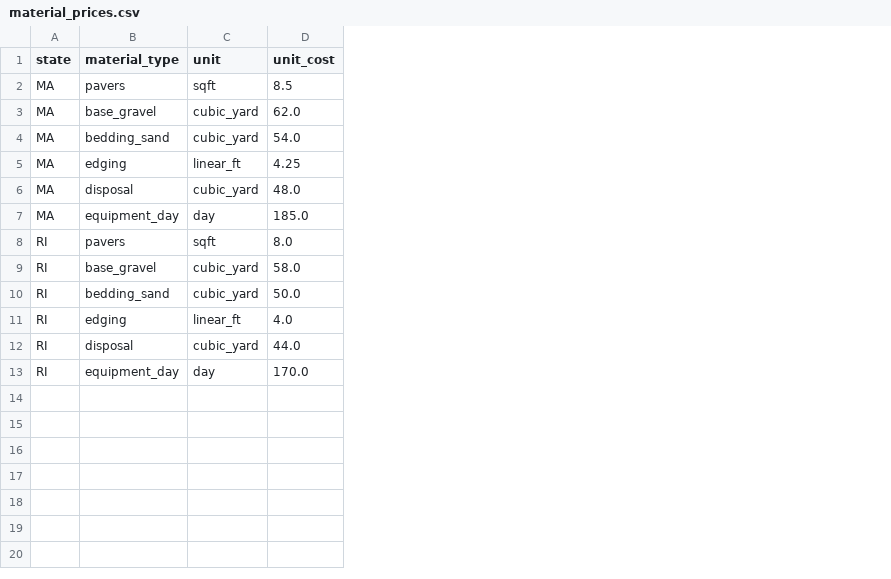
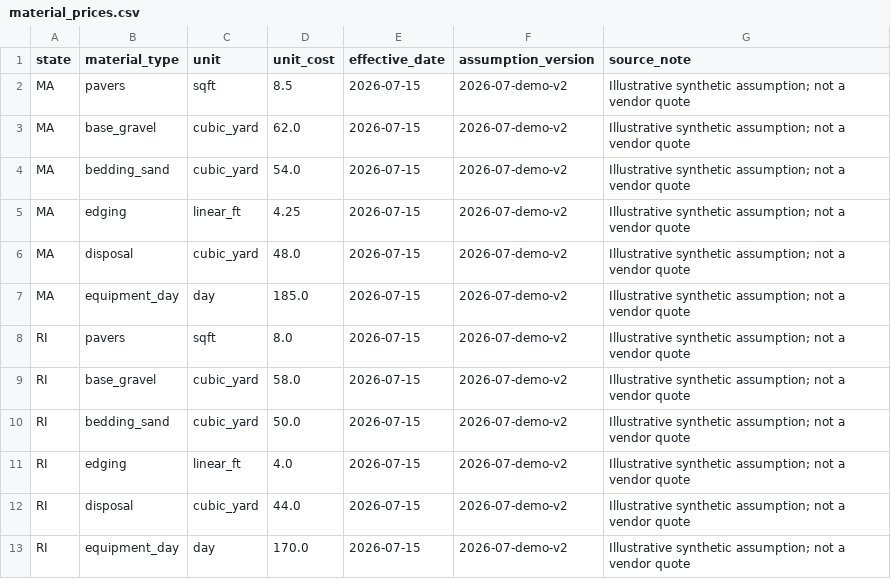
Before and after one commit to Ultras0nic/landscape-masonry-feasibility-demo, a CSV file: data/material_prices.csv, drawn as a sheet; the diff names each change by its address in the sheet, - before the commit and + after, or states it on an @@ line.

```diff
--- a/data/material_prices.csv
+++ b/data/material_prices.csv
+column E (effective_date), rows 2-13: all 2026-07-15
+column F (assumption_version), rows 2-13: all 2026-07-demo-v2
+column G (source_note), rows 2-13: all Illustrative synthetic assumption; not a vendor quote
```
Also changed, not shown: data/actual_job_results.csv, 51 other files.
